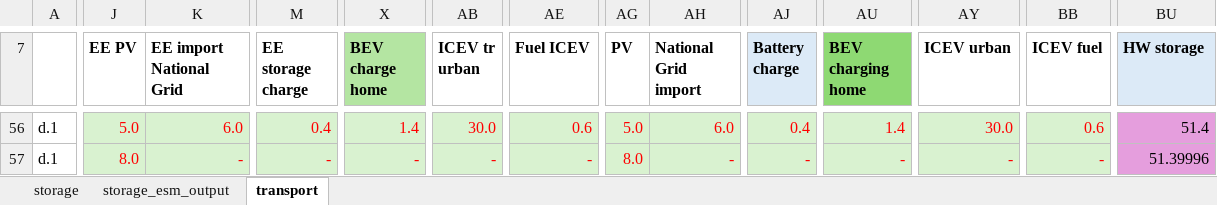
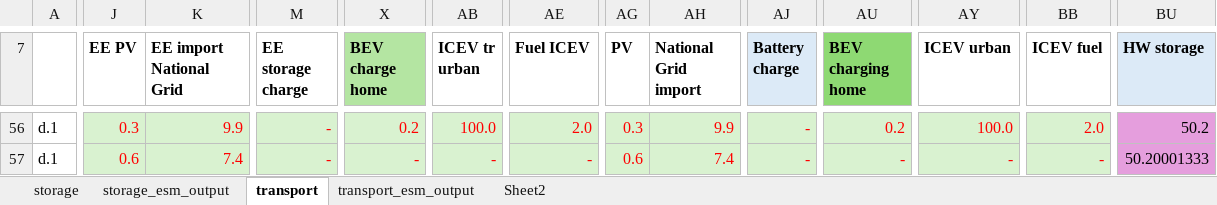
Before and after one commit to CamiCit/pyesm_tesi, an Excel workbook: thesis/main/Concettuale_main.xlsx, sheet transport, drawn as a sheet; only a part is shown, gaps mark what is left out; values as stored, in another font and other column widths than the file's, no borders; the diff covers the shown part only; the diff names each change by its address in the sheet, - before the commit and + after, or states it on an @@ line.

Commit message:
preparazione a unione con main
Il modello con transport funziona, anche se con ottimizzazione di gurobi diversa da open solver (obj minore e rispetta i vincoli).
Da sistemare con cambio formulazione: curtailment necessario per need BEV_charge, permettere diverse street charge e diversi modelli di veicolo

```diff
--- a/thesis/main/Concettuale_main.xlsx (sheet transport)
+++ b/thesis/main/Concettuale_main.xlsx (sheet transport)
+sheet tab: transport_esm_output
+sheet tab: Sheet2
-J56 (EE PV): 5.0
+J56 (EE PV): 0.3
-K56 (EE import National Grid): 6.0
+K56 (EE import National Grid): 9.9
-M56 (EE storage charge): 0.4
+M56 (EE storage charge): -
-X56 (BEV charge home): 1.4
+X56 (BEV charge home): 0.2
-AB56 (ICEV tr urban): 30.0
+AB56 (ICEV tr urban): 100.0
-AE56 (Fuel ICEV): 0.6
+AE56 (Fuel ICEV): 2.0
-AG56 (PV): 5.0
+AG56 (PV): 0.3
-AH56 (National Grid import): 6.0
+AH56 (National Grid import): 9.9
-AJ56 (Battery charge): 0.4
+AJ56 (Battery charge): -
-AU56 (BEV charging home): 1.4
+AU56 (BEV charging home): 0.2
-AY56 (ICEV urban): 30.0
+AY56 (ICEV urban): 100.0
-BB56 (ICEV fuel): 0.6
+BB56 (ICEV fuel): 2.0
-BU56 (HW storage): 51.4
+BU56 (HW storage): 50.2
-J57 (EE PV): 8.0
+J57 (EE PV): 0.6
-K57 (EE import National Grid): -
+K57 (EE import National Grid): 7.4
-AG57 (PV): 8.0
+AG57 (PV): 0.6
-AH57 (National Grid import): -
+AH57 (National Grid import): 7.4
-BU57 (HW storage): 51.39996
+BU57 (HW storage): 50.20001333
```
Also changed, not shown: 223 edited cells elsewhere in this sheet, 13 other files.
